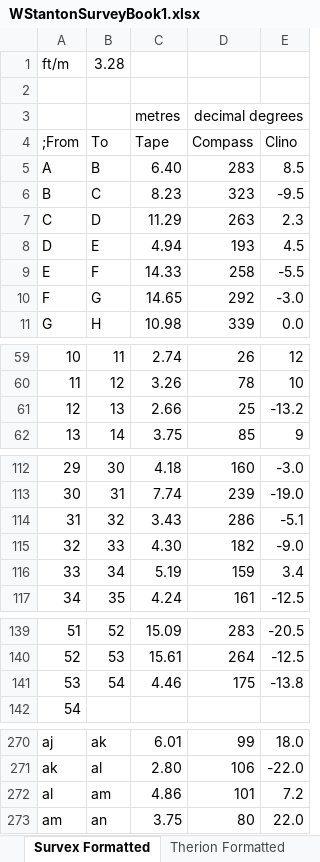
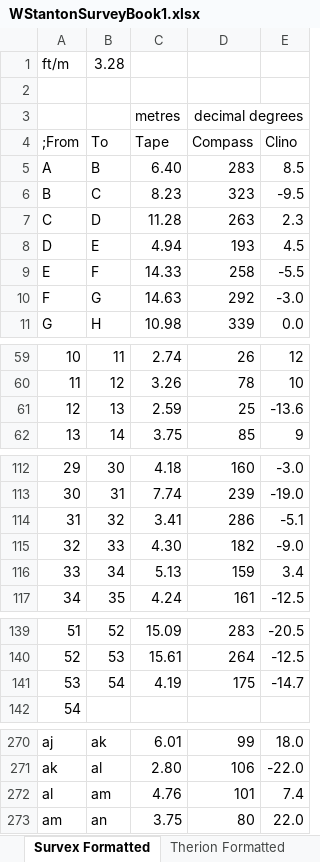
Before and after one commit to AndrewAkinson/caves-mendip-swildons, an Excel workbook: WISLogbookTranscription/WStantonSurveyBook1.xlsx, sheet Survex Formatted, drawn as a sheet; only a part is shown, gaps mark what is left out; values as stored, in another font and other column widths than the file's, no borders; the diff covers the shown part only; the diff names each change by its address in the sheet, - before the commit and + after, or states it on an @@ line.

```diff
--- a/WISLogbookTranscription/WStantonSurveyBook1.xlsx (sheet Survex Formatted)
+++ b/WISLogbookTranscription/WStantonSurveyBook1.xlsx (sheet Survex Formatted)
-C7 (Tape): 11.29
+C7 (Tape): 11.28
-C10 (Tape): 14.65
+C10 (Tape): 14.63
-C61 (Tape): 2.66
+C61 (Tape): 2.59
-E61 (Clino): -13.2
+E61 (Clino): -13.6
-C114 (Tape): 3.43
+C114 (Tape): 3.41
-C116 (Tape): 5.19
+C116 (Tape): 5.13
-C141 (Tape): 4.46
+C141 (Tape): 4.19
-E141 (Clino): -13.8
+E141 (Clino): -14.7
-C272 (Tape): 4.86
+C272 (Tape): 4.76
-E272 (Clino): 7.2
+E272 (Clino): 7.4
```
Also changed, not shown: 19 edited cells elsewhere in this sheet, sheet Interpreted Data, sheet Raw Data, sheet Therion Formatted, sheet Overview, formulas that keep their value.
